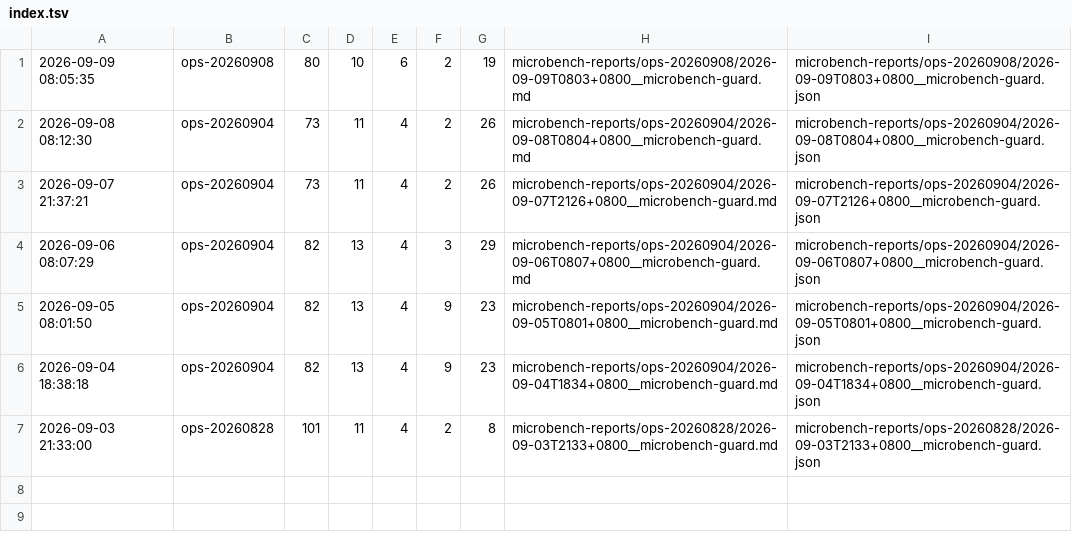
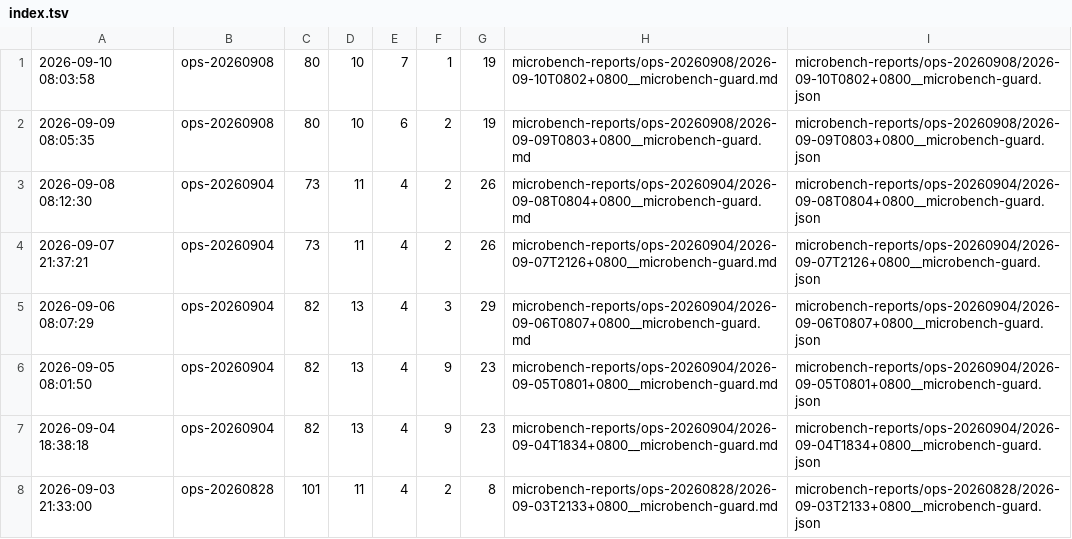
Before and after one commit to ziyang-cheng/SuperNPUBench, a TSV file: microbench-reports/index.tsv, drawn as a sheet.

Commit message:
microbench: ops-20260908 @ 2026-09-10 08:03:58 (pass=80 pfail=10 ro=7 cf=1 rf=19)

```diff
--- a/microbench-reports/index.tsv
+++ b/microbench-reports/index.tsv
@@ -1 +1,2 @@
+2026-09-10 08:03:58	ops-20260908	80	10	7	1	19	microbench-reports/ops-20260908/2026-09-10T0802+0800__microbench-guard.md	microbench-reports/ops-20260908/2026-09-10T0802+0800__microbench-guard.json
 2026-09-09 08:05:35	ops-20260908	80	10	6	2	19	microbench-reports/ops-20260908/2026-09-09T0803+0800__microbench-guard.md	microbench-reports/ops-20260908/2026-09-09T0803+0800__microbench-guard.json
```
Also changed, not shown: 3 other files.
